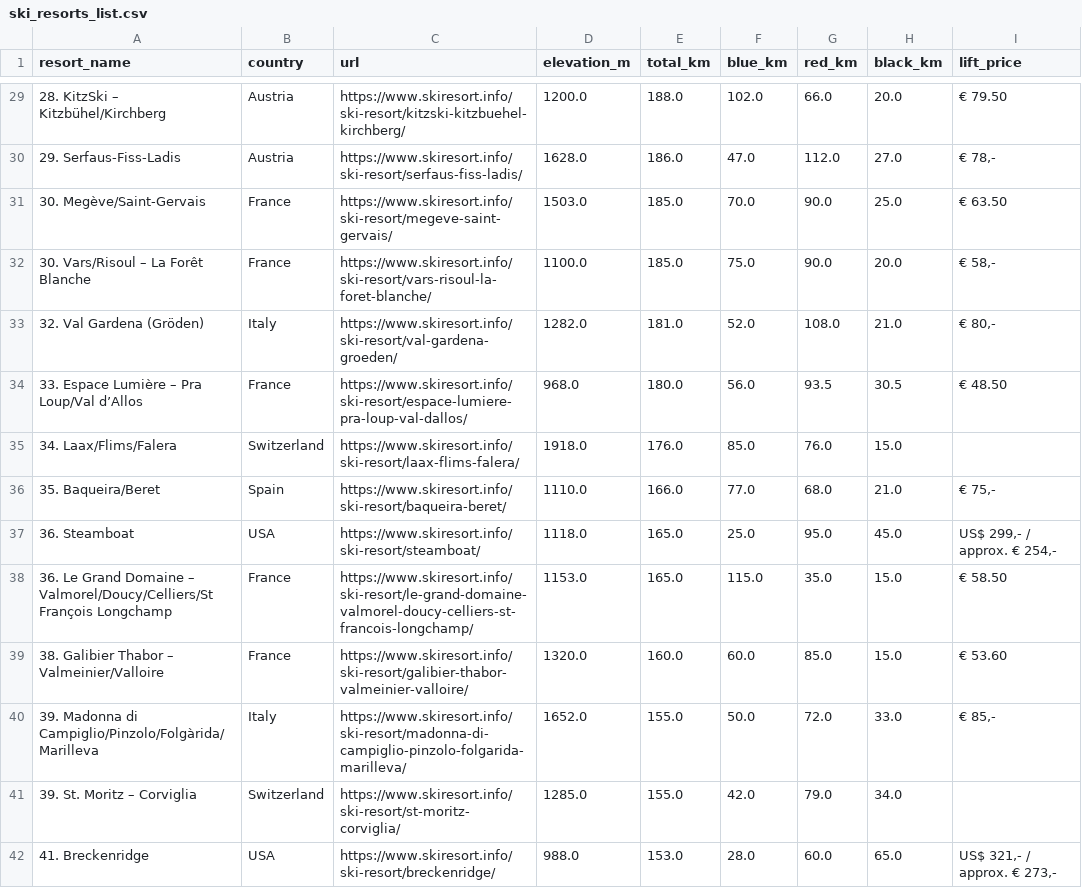
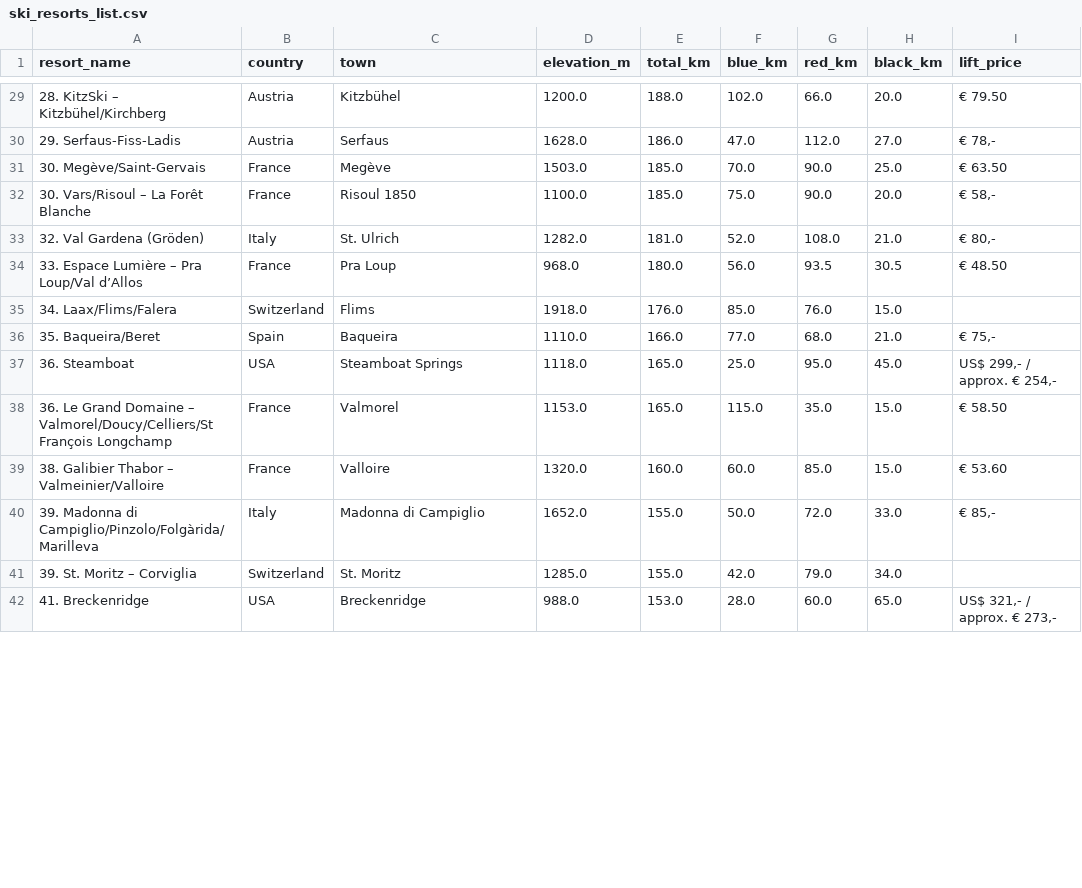
Before and after one commit to joanaand/airflow-docker, a CSV file: ski_resorts_list.csv, drawn as a sheet; only a part is shown, gaps mark what is left out; the diff covers the shown part only; the diff names each change by its address in the sheet, - before the commit and + after, or states it on an @@ line.

```diff
--- a/ski_resorts_list.csv
+++ b/ski_resorts_list.csv
-C1: url
+C1: town
-C29 (town): https://www.skiresort.info/ski-resort/kitzski-kitzbuehel-kirchberg/
+C29 (town): Kitzbühel
-C30 (town): https://www.skiresort.info/ski-resort/serfaus-fiss-ladis/
+C30 (town): Serfaus
-C31 (town): https://www.skiresort.info/ski-resort/megeve-saint-gervais/
+C31 (town): Megève
-C32 (town): https://www.skiresort.info/ski-resort/vars-risoul-la-foret-blanche/
+C32 (town): Risoul 1850
-C33 (town): https://www.skiresort.info/ski-resort/val-gardena-groeden/
+C33 (town): St. Ulrich
-C34 (town): https://www.skiresort.info/ski-resort/espace-lumiere-pra-loup-val-dallos/
+C34 (town): Pra Loup
-C35 (town): https://www.skiresort.info/ski-resort/laax-flims-falera/
+C35 (town): Flims
-C36 (town): https://www.skiresort.info/ski-resort/baqueira-beret/
+C36 (town): Baqueira
-C37 (town): https://www.skiresort.info/ski-resort/steamboat/
+C37 (town): Steamboat Springs
-C38 (town): https://www.skiresort.info/ski-resort/le-grand-domaine-valmorel-doucy-celliers-st-francois-longchamp/
+C38 (town): Valmorel
-C39 (town): https://www.skiresort.info/ski-resort/galibier-thabor-valmeinier-valloire/
+C39 (town): Valloire
-C40 (town): https://www.skiresort.info/ski-resort/madonna-di-campiglio-pinzolo-folgarida-marilleva/
+C40 (town): Madonna di Campiglio
-C41 (town): https://www.skiresort.info/ski-resort/st-moritz-corviglia/
+C41 (town): St. Moritz
-C42 (town): https://www.skiresort.info/ski-resort/breckenridge/
+C42 (town): Breckenridge
```
Also changed, not shown: 46 edited cells elsewhere in this file, 53 other files.
